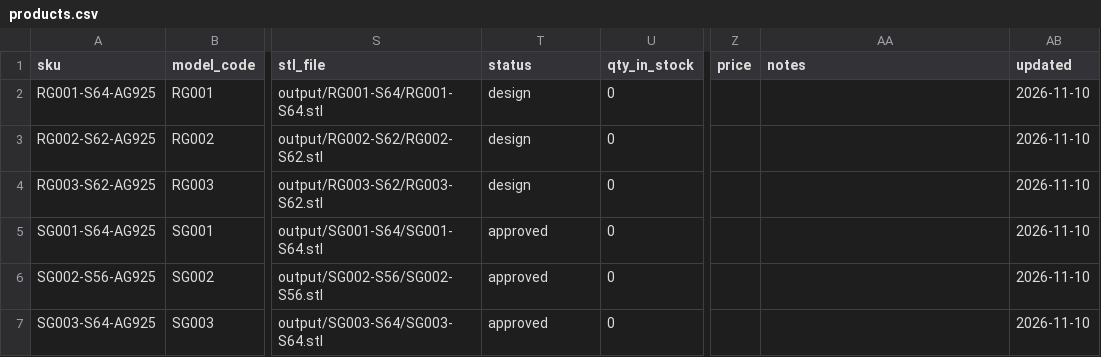
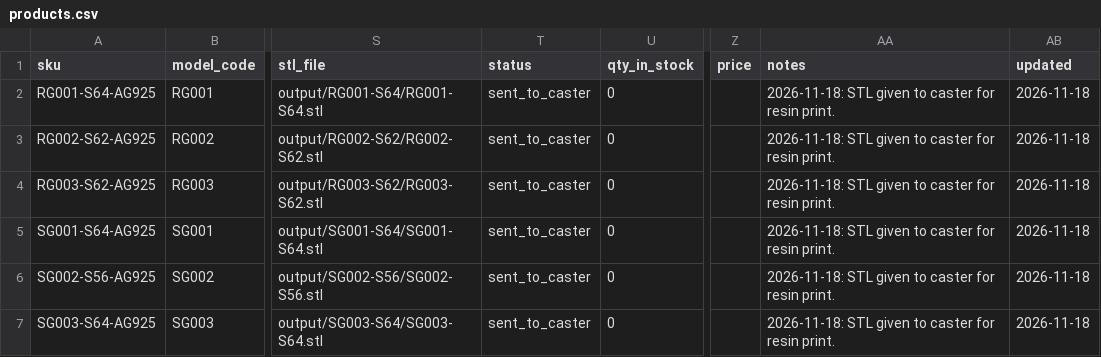
Before and after one commit to farbodforoudii-cpu/hesab-man, a CSV file: jewelry-cad/catalog/products.csv, drawn as a sheet; only a part is shown, gaps mark what is left out; the diff names each change by its address in the sheet, - before the commit and + after, or states it on an @@ line.

```diff
--- a/jewelry-cad/catalog/products.csv
+++ b/jewelry-cad/catalog/products.csv
-T2:T4 (status): design
+T2:T4 (status): sent_to_caster
-AA2:AA7 (notes): (empty)
+AA2:AA7 (notes): 2026-11-18: STL given to caster for resin print.
-AB2:AB7 (updated): 2026-11-10
+AB2:AB7 (updated): 2026-11-18
-T5:T7 (status): approved
+T5:T7 (status): sent_to_caster
```
Also changed, not shown: 1 other file.
